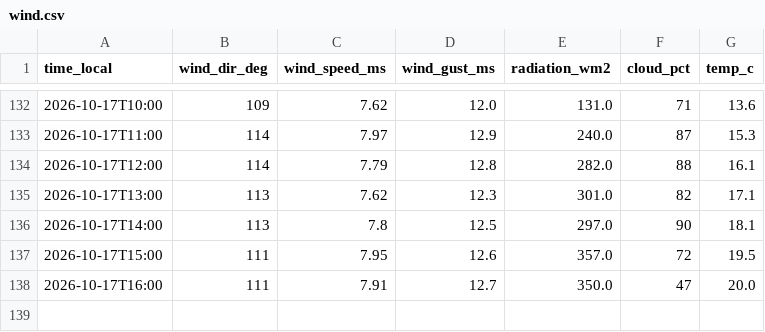
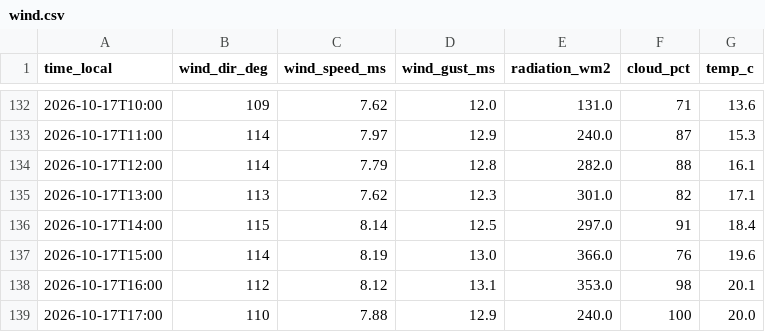
Before and after one commit to sanainwest-sudo/atyrau-air, a CSV file: data/wind.csv, drawn as a sheet; only a part is shown, gaps mark what is left out.

```diff
--- a/data/wind.csv
+++ b/data/wind.csv
@@ -135,4 +135,5 @@
 2026-10-17T13:00,113,7.62,12.3,301.0,82,17.1
-2026-10-17T14:00,113,7.8,12.5,297.0,90,18.1
-2026-10-17T15:00,111,7.95,12.6,357.0,72,19.5
-2026-10-17T16:00,111,7.91,12.7,350.0,47,20.0
+2026-10-17T14:00,115,8.14,12.5,297.0,91,18.4
+2026-10-17T15:00,114,8.19,13.0,366.0,76,19.6
+2026-10-17T16:00,112,8.12,13.1,353.0,98,20.1
+2026-10-17T17:00,110,7.88,12.9,240.0,100,20.0
```
Also changed, not shown: data/kgm.csv, 1 other file.
